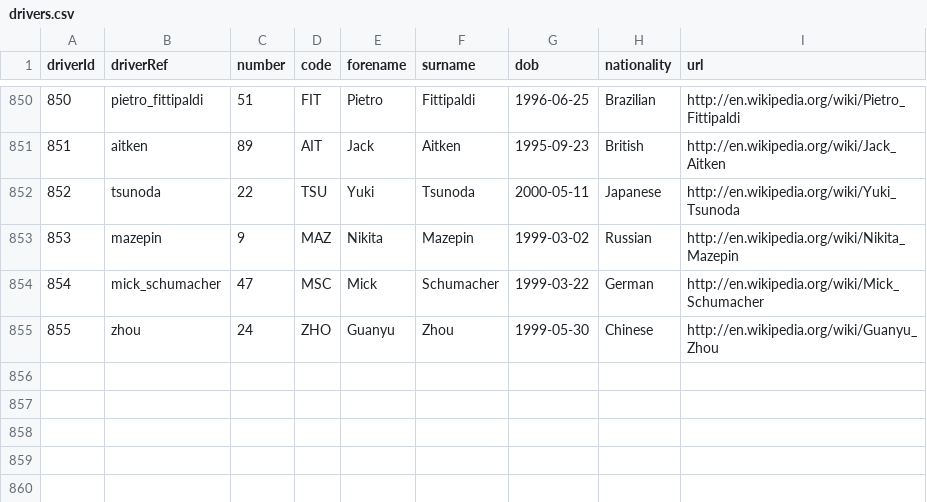
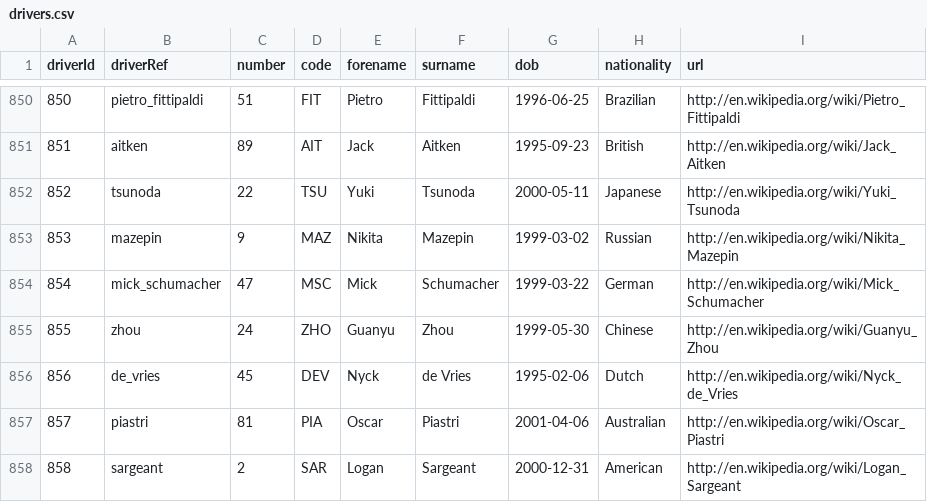
Before and after one commit to steodose/F1, a CSV file: f1db_csv/drivers.csv, drawn as a sheet; only a part is shown, gaps mark what is left out; the diff names each change by its address in the sheet, - before the commit and + after, or states it on an @@ line.

```diff
--- a/f1db_csv/drivers.csv
+++ b/f1db_csv/drivers.csv
+row 856: 856 | de_vries | 45 | DEV | Nyck | de Vries | 1995-02-06 | Dutch | http://en.wikipedia.org/wiki/Nyck_de_Vries
+row 857: 857 | piastri | 81 | PIA | Oscar | Piastri | 2001-04-06 | Australian | http://en.wikipedia.org/wiki/Oscar_Piastri
+row 858: 858 | sargeant | 2 | SAR | Logan | Sargeant | 2000-12-31 | American | http://en.wikipedia.org/wiki/Logan_Sargeant
```
Also changed, not shown: f1db_csv/constructor_results.csv, f1db_csv/races.csv, 7 other files.
